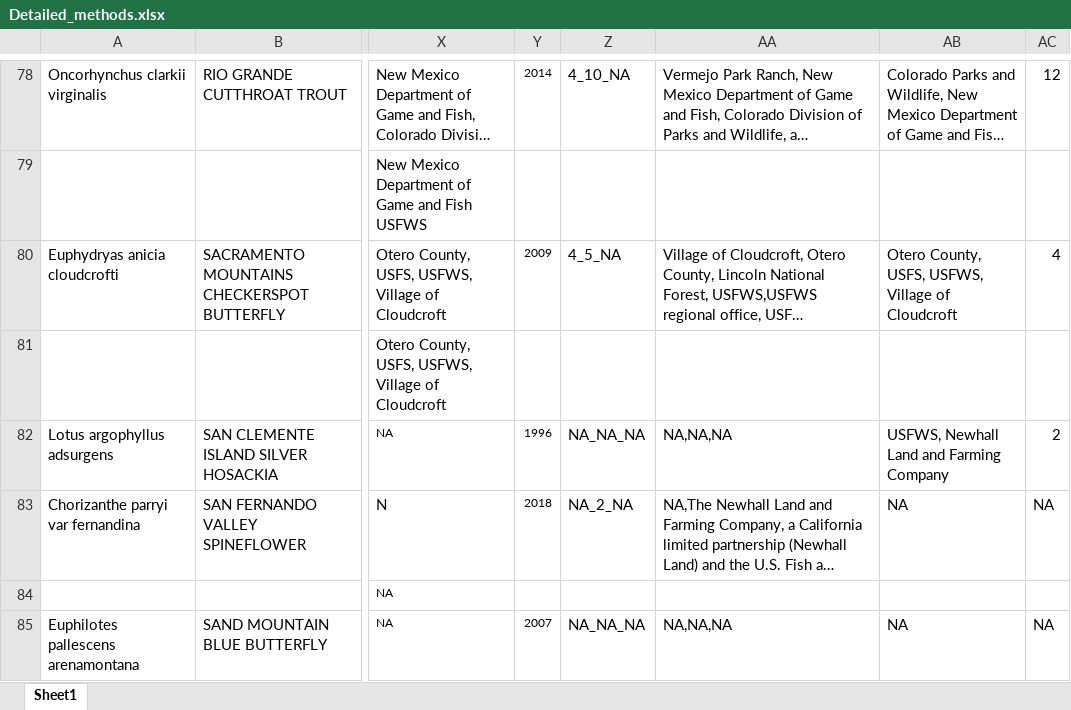
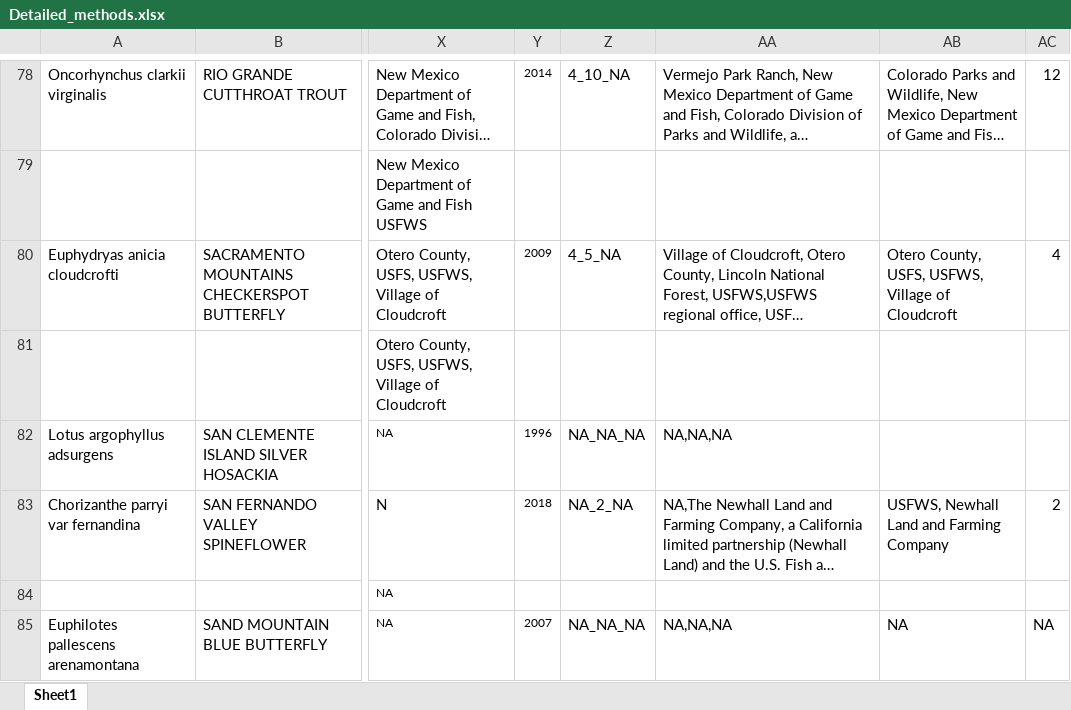
Before and after one commit to aestanley49/partner_rff, an Excel workbook: data/Detailed_methods.xlsx, sheet Sheet1, drawn as a sheet; only a part is shown, gaps mark what is left out; long unchanged cells end in …; values as stored, in another font and other column widths than the file's, no borders; the diff names each change by its address in the sheet, - before the commit and + after, or states it on an @@ line.

Commit message:
Fixed error where species was missing data

```diff
--- a/data/Detailed_methods.xlsx (sheet Sheet1)
+++ b/data/Detailed_methods.xlsx (sheet Sheet1)
-AB82: USFWS, Newhall Land and Farming Company
+AB82: (empty)
-AC82: 2
+AC82: (empty)
-AB83: NA
+AB83: USFWS, Newhall Land and Farming Company
-AC83: NA
+AC83: 2
```
